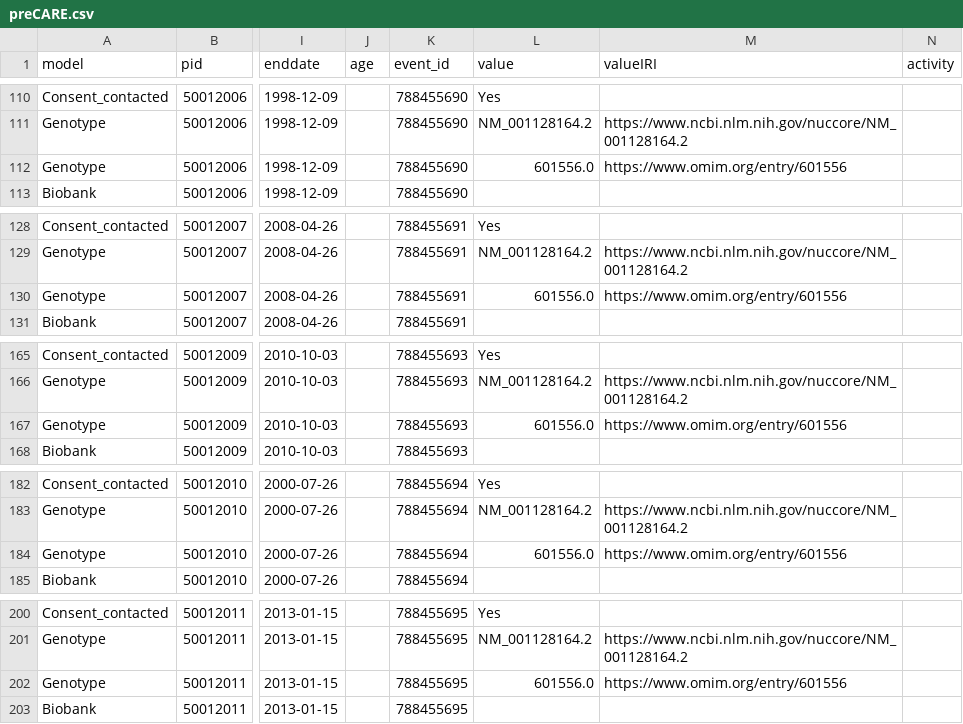
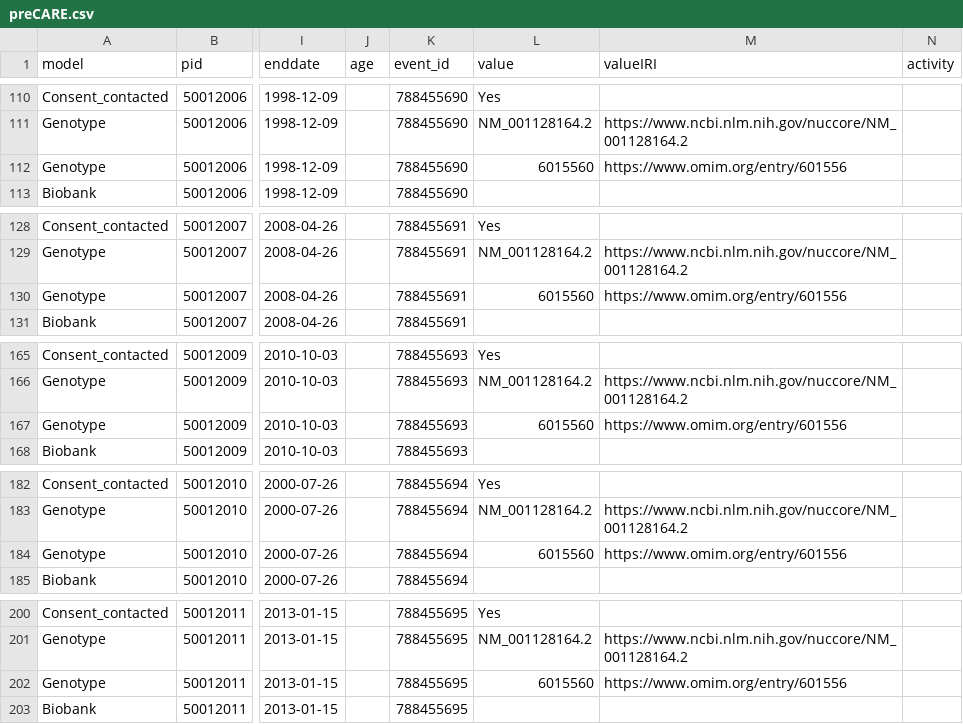
Before and after one commit to CARE-SM/CARE-SM-Implementation, a CSV file: CSV/exemplar_data/preCARE.csv, drawn as a sheet; only a part is shown, gaps mark what is left out; the diff covers the shown part only; the diff names each change by its address in the sheet, - before the commit and + after, or states it on an @@ line.

```diff
--- a/CSV/exemplar_data/preCARE.csv
+++ b/CSV/exemplar_data/preCARE.csv
-L112 (value): 601556.0
+L112 (value): 6015560
-L130 (value): 601556.0
+L130 (value): 6015560
-L167 (value): 601556.0
+L167 (value): 6015560
-L184 (value): 601556.0
+L184 (value): 6015560
-L202 (value): 601556.0
+L202 (value): 6015560
```
Also changed, not shown: 62 edited cells elsewhere in this file, 1 other file.
